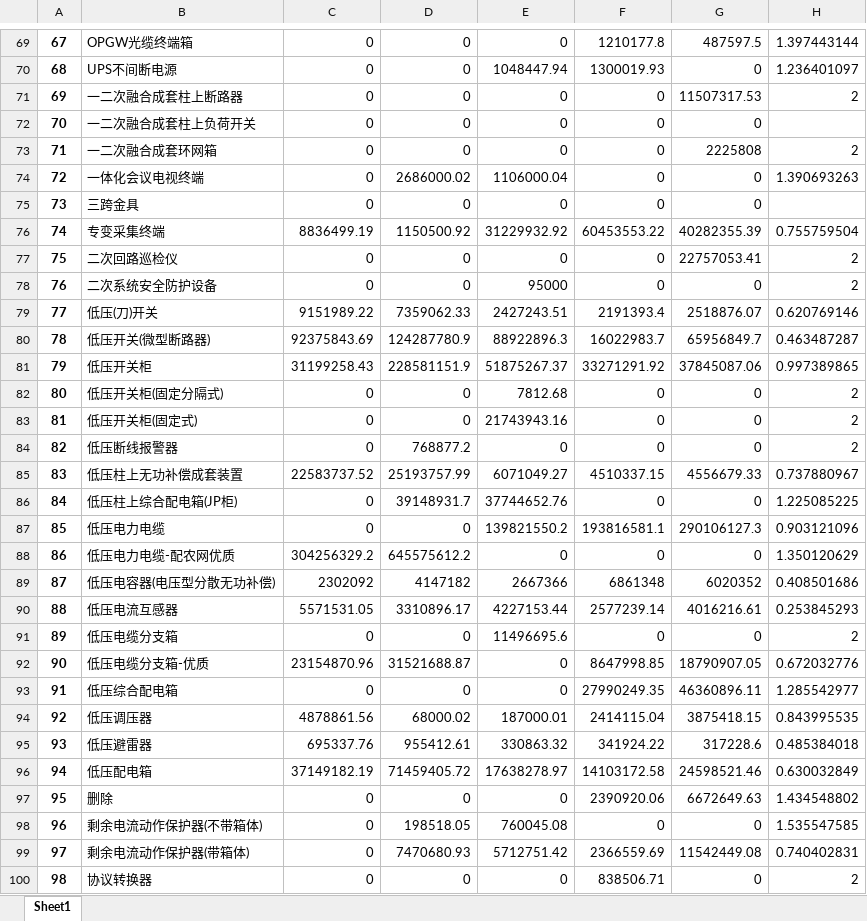
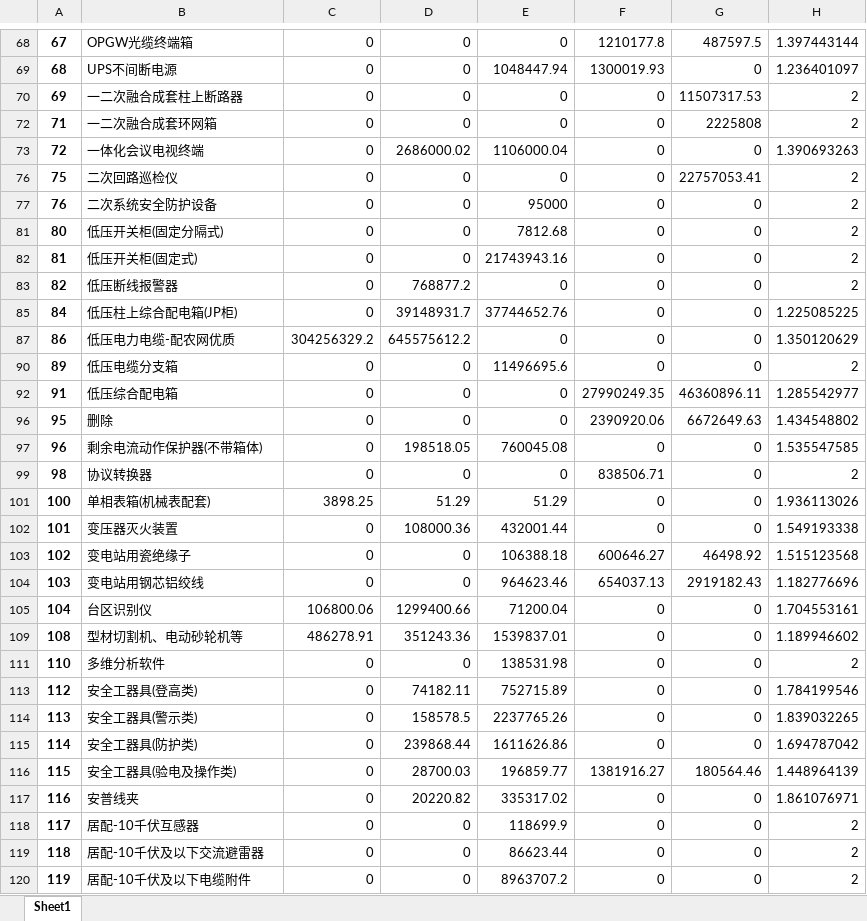
Before and after one commit to RobinChen121/Python-Practices, an Excel workbook: Chonqqing Power Grid/整合数据14-18-0501.xlsx, sheet Sheet1, drawn as a sheet; only a part is shown, gaps mark what is left out; the shorter side is filled out with more unchanged rows; values as stored, in another font and other column widths than the file's, no borders; conditional formats not drawn; the diff covers the shown part only; the diff names each change by its address in the sheet, - before the commit and + after, or states it on an @@ line.

Commit message:
update power project

```diff
--- a/Chonqqing Power Grid/整合数据14-18-0501.xlsx (sheet Sheet1)
+++ b/Chonqqing Power Grid/整合数据14-18-0501.xlsx (sheet Sheet1)
@@ row 72 hidden: 70 | 一二次融合成套柱上负荷开关 | 0 | 0 | 0 | 0 | 0 @@
@@ row 75 hidden: 73 | 三跨金具 | 0 | 0 | 0 | 0 | 0 @@
@@ row 76 hidden: 74 | 专变采集终端 | 8836499.19 | 1150500.92 | 31229932.92 | 60453553.22 | 40282355.39 | 0.755759504 @@
@@ row 79 hidden: 77 | 低压(刀)开关 | 9151989.22 | 7359062.33 | 2427243.51 | 2191393.4 | 2518876.07 | 0.620769146 @@
@@ row 80 hidden: 78 | 低压开关(微型断路器) | 92375843.69 | 124287780.9 | 88922896.3 | 16022983.7 | 65956849.7 | 0.463487287 @@
@@ row 81 hidden: 79 | 低压开关柜 | 31199258.43 | 228581151.9 | 51875267.37 | 33271291.92 | 37845087.06 | 0.997389865 @@
@@ row 85 hidden: 83 | 低压柱上无功补偿成套装置 | 22583737.52 | 25193757.99 | 6071049.27 | 4510337.15 | 4556679.33 | 0.737880967 @@
@@ row 87 hidden: 85 | 低压电力电缆 | 0 | 0 | 139821550.2 | 193816581.1 | 290106127.3 | 0.903121096 @@
@@ row 89 hidden: 87 | 低压电容器(电压型分散无功补偿) | 2302092 | 4147182 | 2667366 | 6861348 | 6020352 | 0.408501686 @@
@@ row 90 hidden: 88 | 低压电流互感器 | 5571531.05 | 3310896.17 | 4227153.44 | 2577239.14 | 4016216.61 | 0.253845293 @@
@@ row 92 hidden: 90 | 低压电缆分支箱-优质 | 23154870.96 | 31521688.87 | 0 | 8647998.85 | 18790907.05 | 0.672032776 @@
@@ row 94 hidden: 92 | 低压调压器 | 4878861.56 | 68000.02 | 187000.01 | 2414115.04 | 3875418.15 | 0.843995535 @@
@@ row 95 hidden: 93 | 低压避雷器 | 695337.76 | 955412.61 | 330863.32 | 341924.22 | 317228.6 | 0.485384018 @@
@@ row 96 hidden: 94 | 低压配电箱 | 37149182.19 | 71459405.72 | 17638278.97 | 14103172.58 | 24598521.46 | 0.630032849 @@
@@ row 99 hidden: 97 | 剩余电流动作保护器(带箱体) | 0 | 7470680.93 | 5712751.42 | 2366559.69 | 11542449.08 | 0.740402831 @@
```
Also changed, not shown: 1 removed row, 60 hidden or unhidden rows and 1 edited cell elsewhere in this sheet, 5 other files.
